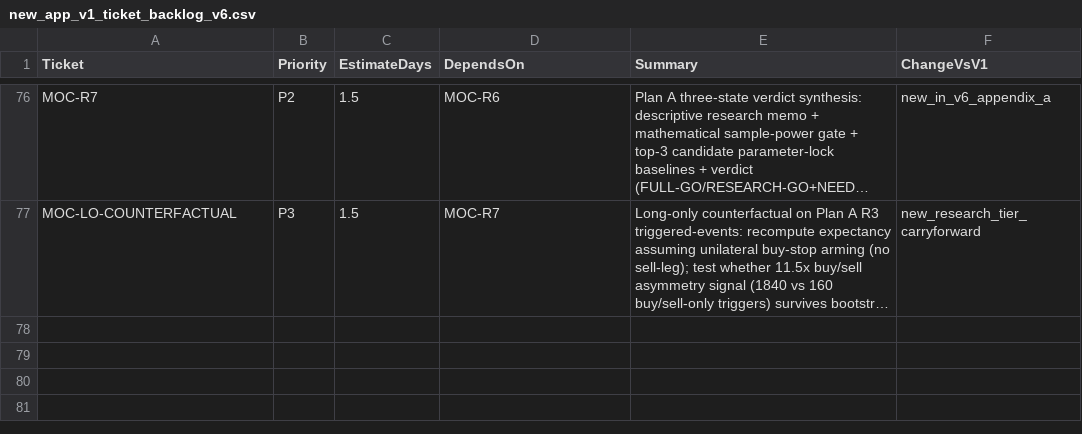
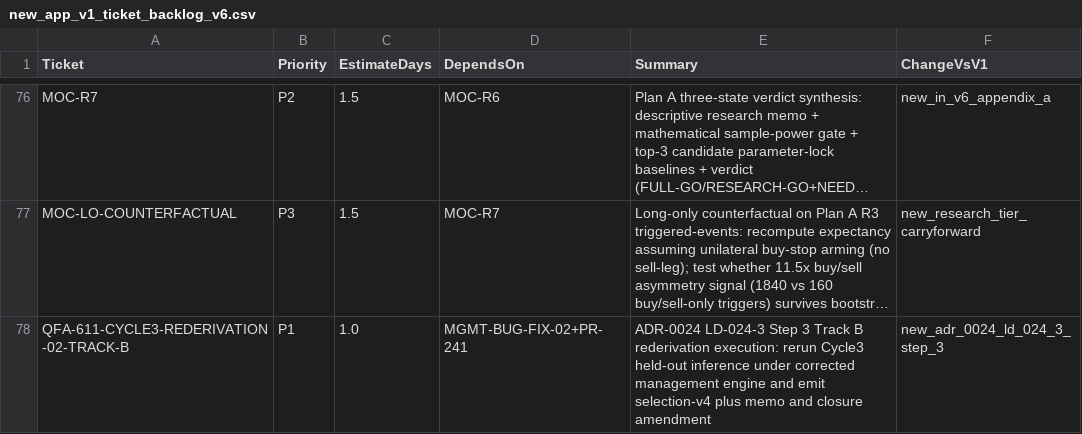
Before and after one commit to neeljaiswal90/Quant-Futures-App, a CSV file: docs/plan/new_app_v1_ticket_backlog_v6.csv, drawn as a sheet; only a part is shown, gaps mark what is left out; long unchanged cells end in …; the diff names each change by its address in the sheet, - before the commit and + after, or states it on an @@ line.

Commit message:
QFA-611-CYCLE3-REDERIVATION-02-TRACK-B: rerun inference under corrected engine (#249)
Authority: ADR-0024 LD-024-3 Step 3, invocation memo PR #241.

Deliverable: regenerate Cycle3 held-out artifacts for the 3 active strategies plus registered-inactive v3 under the corrected management engine. Emit strategy-selection-v4 using the active-only 3-lock snapshot so effective_trial_count remains 3, add the v3 lock-manifest provenance entry, publish the REDERIVATION-02 memo, and append the closure-memo amendment.

Substrate: executed on origin/main@0a39938 after methodology-orthogonal PR #248. LD-RD2-6 Phase 2, Phase 4, and substrate input hashes remain byte-equal to the selection-v3 baseline.

Deferred: LD-024-3 Step 4 verdict reconciliation remains coord+operator authority; this PR reports evidence only.

```diff
--- a/docs/plan/new_app_v1_ticket_backlog_v6.csv
+++ b/docs/plan/new_app_v1_ticket_backlog_v6.csv
+row 78: QFA-611-CYCLE3-REDERIVATION-02-TRACK-B | P1 | 1.0 | MGMT-BUG-FIX-02+PR-241 | ADR-0024 LD-024-3 Step 3 Track B rederivation execution: rerun Cycle3 held-out inference under corrected management engine and emit selection-v4 plus memo and closure amendment | new_adr_0024_ld_024_3_step_3
```
Also changed, not shown: 10 other files.
